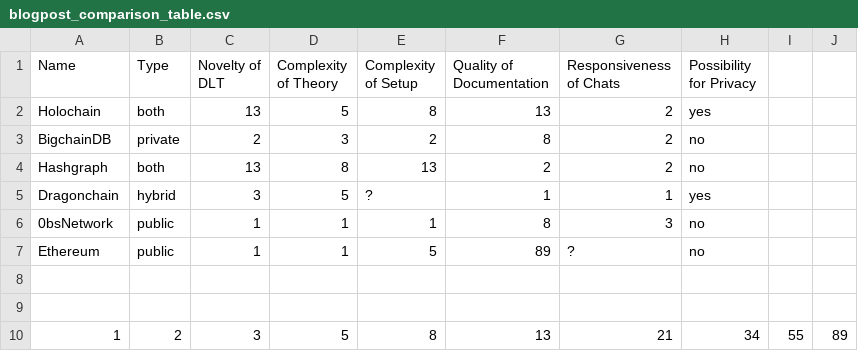
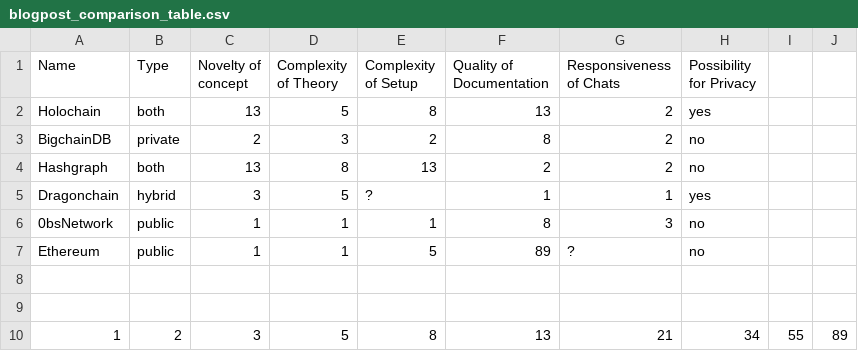
Before and after one commit to block42-blockchain-company/dlt-comparison, a CSV file: blogpost_comparison_table.csv, drawn as a sheet; the diff names each change by its address in the sheet, - before the commit and + after, or states it on an @@ line.

Commit message:
blogpost comparison done

```diff
--- a/blogpost_comparison_table.csv
+++ b/blogpost_comparison_table.csv
-C1: Novelty of DLT
+C1: Novelty of concept
```
Also changed, not shown: 1 other file.
